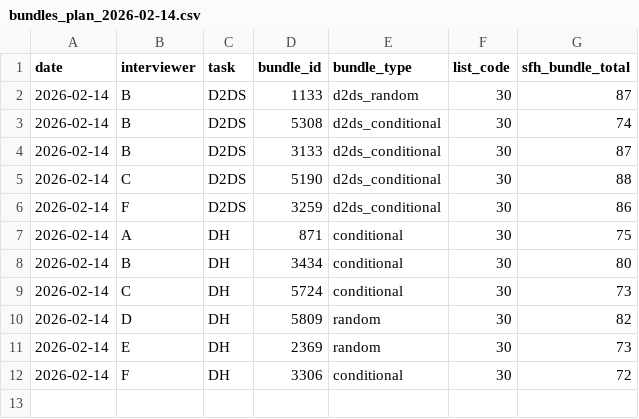
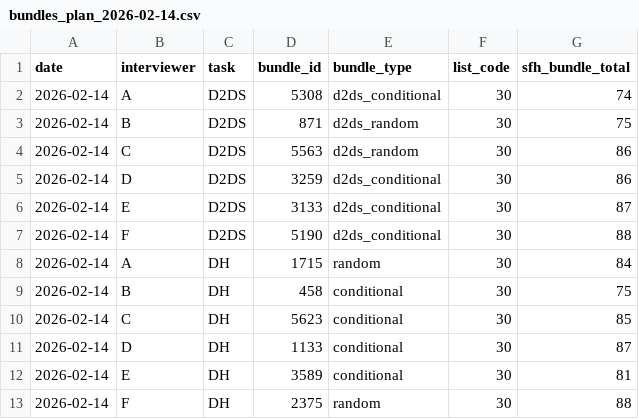
Before and after one commit to IrisWang2333/fieldprep, a CSV file: outputs/plans/bundles_plan_2026-02-14.csv, drawn as a sheet.

```diff
--- a/outputs/plans/bundles_plan_2026-02-14.csv
+++ b/outputs/plans/bundles_plan_2026-02-14.csv
@@ -1,12 +1,13 @@
 date,interviewer,task,bundle_id,bundle_type,list_code,sfh_bundle_total
-2026-02-14,B,D2DS,1133,d2ds_random,30,87
-2026-02-14,B,D2DS,5308,d2ds_conditional,30,74
-2026-02-14,B,D2DS,3133,d2ds_conditional,30,87
-2026-02-14,C,D2DS,5190,d2ds_conditional,30,88
-2026-02-14,F,D2DS,3259,d2ds_conditional,30,86
-2026-02-14,A,DH,871,conditional,30,75
-2026-02-14,B,DH,3434,conditional,30,80
-2026-02-14,C,DH,5724,conditional,30,73
-2026-02-14,D,DH,5809,random,30,82
-2026-02-14,E,DH,2369,random,30,73
-2026-02-14,F,DH,3306,conditional,30,72
+2026-02-14,A,D2DS,5308,d2ds_conditional,30,74
+2026-02-14,B,D2DS,871,d2ds_random,30,75
+2026-02-14,C,D2DS,5563,d2ds_random,30,86
+2026-02-14,D,D2DS,3259,d2ds_conditional,30,86
+2026-02-14,E,D2DS,3133,d2ds_conditional,30,87
+2026-02-14,F,D2DS,5190,d2ds_conditional,30,88
+2026-02-14,A,DH,1715,random,30,84
+2026-02-14,B,DH,458,conditional,30,75
+2026-02-14,C,DH,5623,conditional,30,85
+2026-02-14,D,DH,1133,conditional,30,87
+2026-02-14,E,DH,3589,conditional,30,81
+2026-02-14,F,DH,2375,random,30,88
```
Also changed, not shown: outputs/plans/bundle_metadata_2026-02-14.csv, outputs/plans/segment_assignments_2026-02-14.csv.
